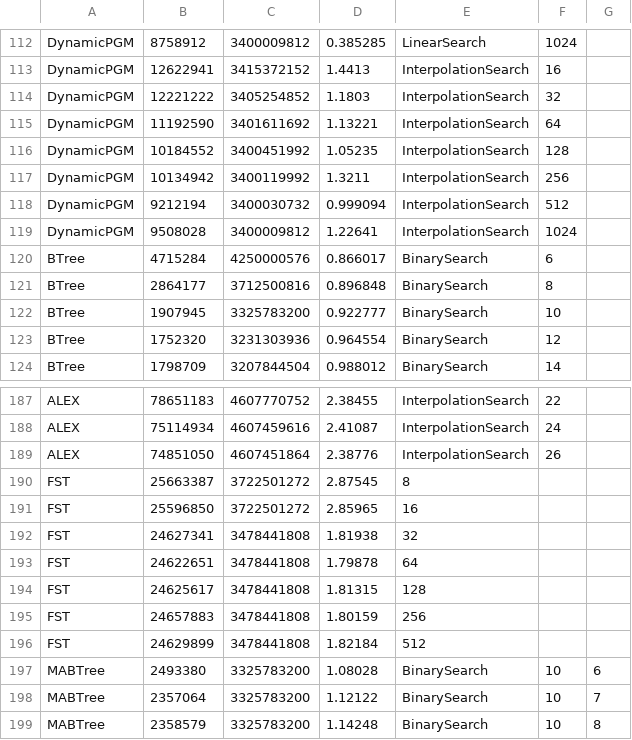
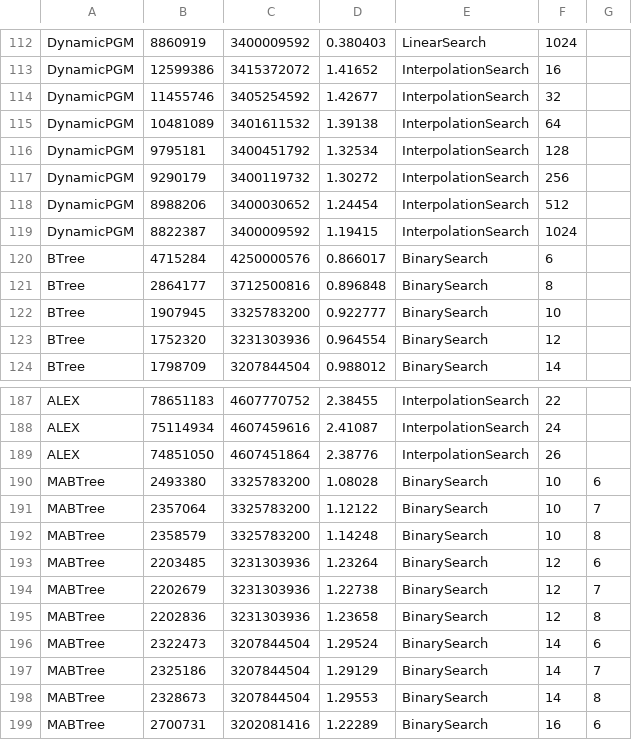
Before and after one commit to curtis-sun/TLI, a CSV file: results/tune-results/books_200M_uint64_ops_1M_0.000000rq_0.500000nl_0.000000i_results_table.csv, drawn as a sheet; only a part is shown, gaps mark what is left out; the shorter side is filled out with more unchanged rows; the diff covers the shown part only; the diff names each change by its address in the sheet, - before the commit and + after, or states it on an @@ line.

```diff
--- a/results/tune-results/books_200M_uint64_ops_1M_0.000000rq_0.500000nl_0.000000i_results_table.csv
+++ b/results/tune-results/books_200M_uint64_ops_1M_0.000000rq_0.500000nl_0.000000i_results_table.csv
-B112: 8758912
+B112: 8860919
-C112: 3400009812
+C112: 3400009592
-D112: 0.385285
+D112: 0.380403
-B113: 12622941
+B113: 12599386
-C113: 3415372152
+C113: 3415372072
-D113: 1.4413
+D113: 1.41652
-B114: 12221222
+B114: 11455746
-C114: 3405254852
+C114: 3405254592
-D114: 1.1803
+D114: 1.42677
-B115: 11192590
+B115: 10481089
-C115: 3401611692
+C115: 3401611532
-D115: 1.13221
+D115: 1.39138
-B116: 10184552
+B116: 9795181
-C116: 3400451992
+C116: 3400451792
-D116: 1.05235
+D116: 1.32534
-B117: 10134942
+B117: 9290179
-C117: 3400119992
+C117: 3400119732
-D117: 1.3211
+D117: 1.30272
-B118: 9212194
+B118: 8988206
-C118: 3400030732
+C118: 3400030652
-D118: 0.999094
+D118: 1.24454
-B119: 9508028
+B119: 8822387
-C119: 3400009812
+C119: 3400009592
-D119: 1.22641
+D119: 1.19415
-row 190: FST | 25663387 | 3722501272 | 2.87545 | 8
-row 191: FST | 25596850 | 3722501272 | 2.85965 | 16
-row 192: FST | 24627341 | 3478441808 | 1.81938 | 32
-row 193: FST | 24622651 | 3478441808 | 1.79878 | 64
-row 194: FST | 24625617 | 3478441808 | 1.81315 | 128
-row 195: FST | 24657883 | 3478441808 | 1.80159 | 256
-row 196: FST | 24629899 | 3478441808 | 1.82184 | 512
```
Also changed, not shown: 60 edited cells elsewhere in this file, results/tune-results/books_200M_uint64_ops_1M_0.000000rq_0.500000nl_0.000000i_24t_results_table.csv, results/tune-results/fb_200M_uint64_ops_1M_0.000000rq_0.500000nl_0.000000i_24t_results_table.csv, 46 other files.
